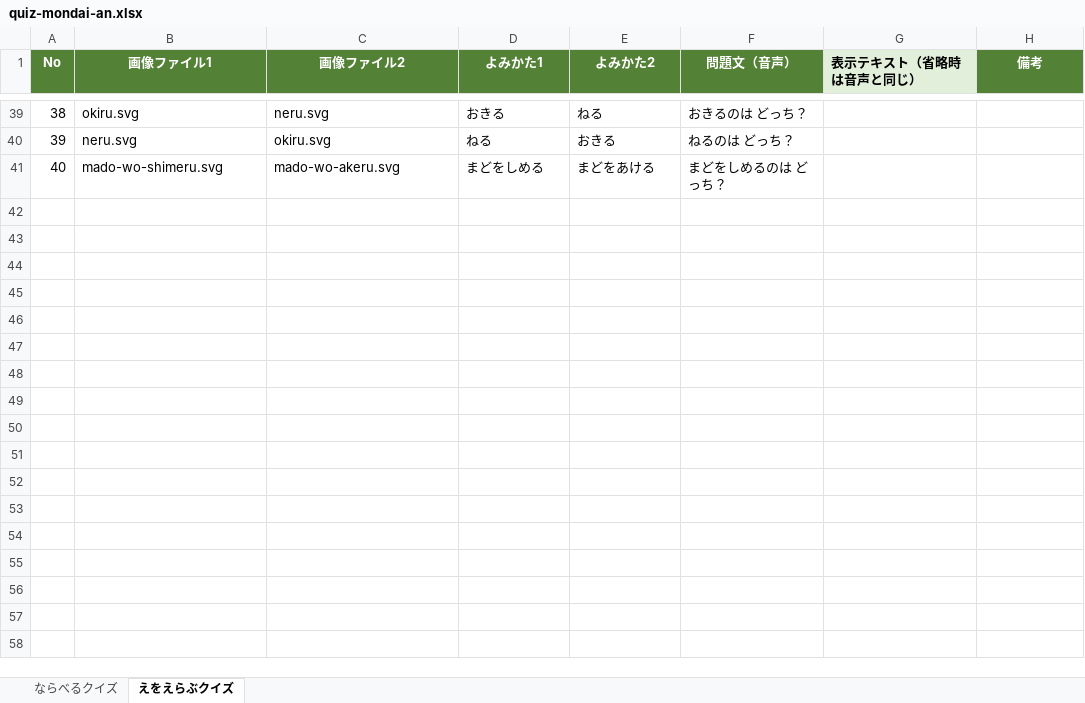
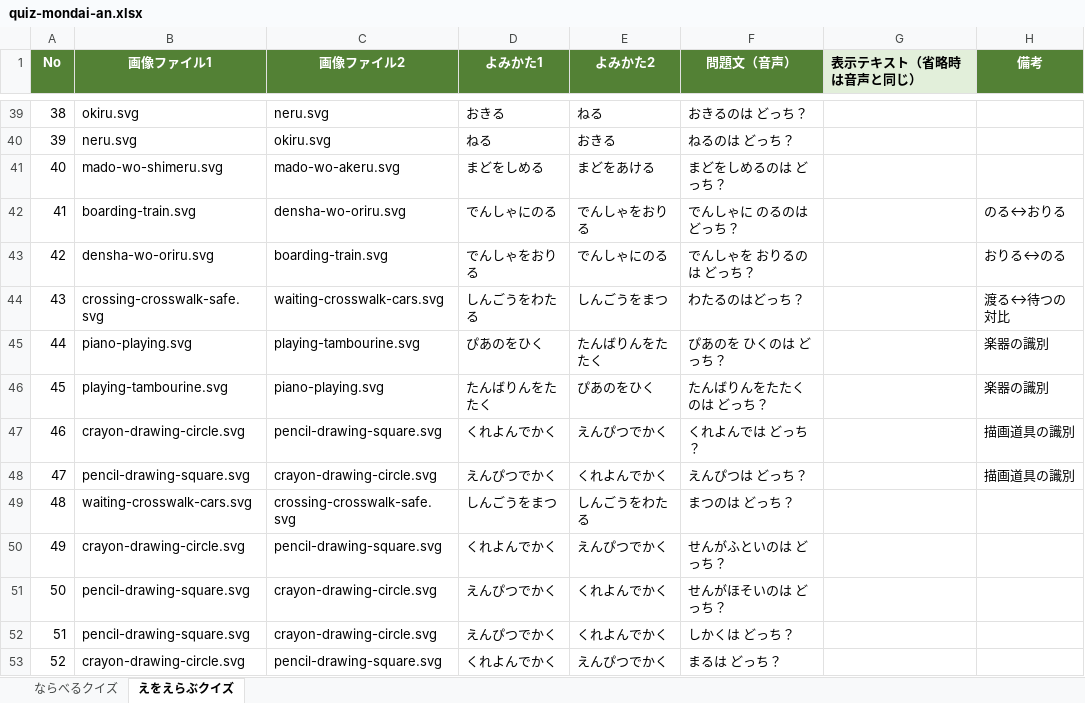
Before and after one commit to aiay-lab/aiay-lab-kids-app, an Excel workbook: Kotoba1/quiz-mondai-an.xlsx, sheet えをえらぶクイズ, drawn as a sheet; only a part is shown, gaps mark what is left out; values as stored, in another font and other column widths than the file's, no borders; the diff names each change by its address in the sheet, - before the commit and + after, or states it on an @@ line.

```diff
--- a/Kotoba1/quiz-mondai-an.xlsx (sheet えをえらぶクイズ)
+++ b/Kotoba1/quiz-mondai-an.xlsx (sheet えをえらぶクイズ)
+row 42: 41 | boarding-train.svg | densha-wo-oriru.svg | でんしゃにのる | でんしゃをおりる | でんしゃに のるのは どっち？ |  | のる↔おりる
+row 43: 42 | densha-wo-oriru.svg | boarding-train.svg | でんしゃをおりる | でんしゃにのる | でんしゃを おりるのは どっち？ |  | おりる↔のる
+row 44: 43 | crossing-crosswalk-safe.svg | waiting-crosswalk-cars.svg | しんごうをわたる | しんごうをまつ | わたるのはどっち？ |  | 渡る↔待つの対比
+row 45: 44 | piano-playing.svg | playing-tambourine.svg | ぴあのをひく | たんばりんをたたく | ぴあのを ひくのは どっち？ |  | 楽器の識別
+row 46: 45 | playing-tambourine.svg | piano-playing.svg | たんばりんをたたく | ぴあのをひく | たんばりんをたたくのは どっち？ |  | 楽器の識別
+row 47: 46 | crayon-drawing-circle.svg | pencil-drawing-square.svg | くれよんでかく | えんぴつでかく | くれよんでは どっち？ |  | 描画道具の識別
+row 48: 47 | pencil-drawing-square.svg | crayon-drawing-circle.svg | えんぴつでかく | くれよんでかく | えんぴつは どっち？ |  | 描画道具の識別
+row 49: 48 | waiting-crosswalk-cars.svg | crossing-crosswalk-safe.svg | しんごうをまつ | しんごうをわたる | まつのは どっち？
+row 50: 49 | crayon-drawing-circle.svg | pencil-drawing-square.svg | くれよんでかく | えんぴつでかく | せんがふといのは どっち？
+row 51: 50 | pencil-drawing-square.svg | crayon-drawing-circle.svg | えんぴつでかく | くれよんでかく | せんがほそいのは どっち？
+row 52: 51 | pencil-drawing-square.svg | crayon-drawing-circle.svg | えんぴつでかく | くれよんでかく | しかくは どっち？
+row 53: 52 | crayon-drawing-circle.svg | pencil-drawing-square.svg | くれよんでかく | えんぴつでかく | まるは どっち？
```
Also changed, not shown: sheet ならべるクイズ, 12 other files.
